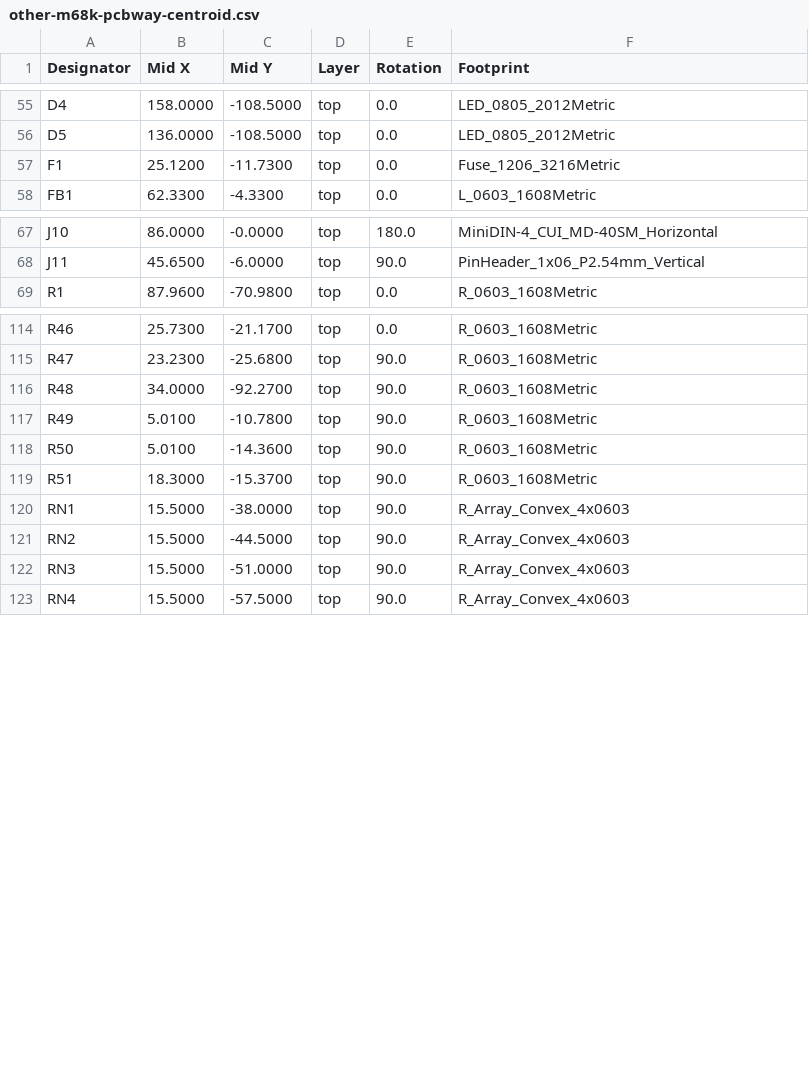
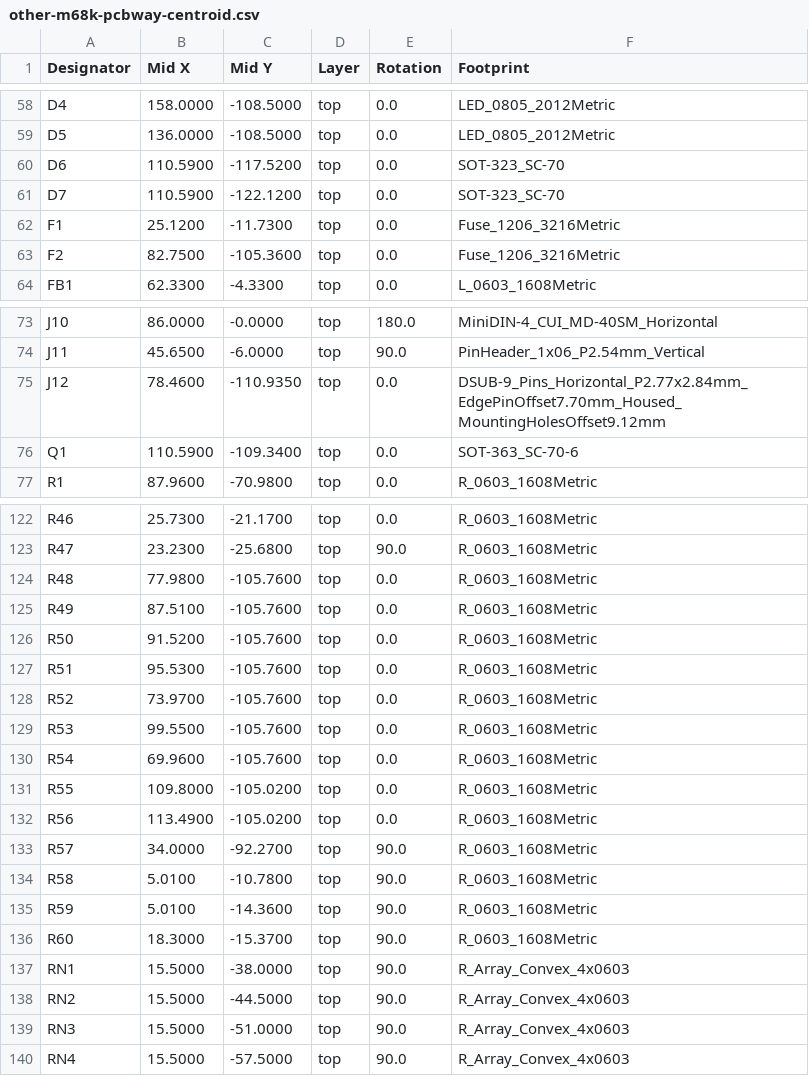
Before and after one commit to bradgrantham/other-m68k, a CSV file: kicad/release/fab/other-m68k-pcbway-centroid.csv, drawn as a sheet; only a part is shown, gaps mark what is left out; the diff covers the shown part only.

```diff
--- a/kicad/release/fab/other-m68k-pcbway-centroid.csv
+++ b/kicad/release/fab/other-m68k-pcbway-centroid.csv
@@ -56,3 +59,6 @@ D4,158.0000,-108.5000,top,0.0,LED_0805_2012Metric
 D5,136.0000,-108.5000,top,0.0,LED_0805_2012Metric
+D6,110.5900,-117.5200,top,0.0,SOT-323_SC-70
+D7,110.5900,-122.1200,top,0.0,SOT-323_SC-70
 F1,25.1200,-11.7300,top,0.0,Fuse_1206_3216Metric
+F2,82.7500,-105.3600,top,0.0,Fuse_1206_3216Metric
 FB1,62.3300,-4.3300,top,0.0,L_0603_1608Metric
@@ -68,2 +74,4 @@ J10,86.0000,-0.0000,top,180.0,MiniDIN-4_CUI_MD-40SM_Horizontal
 J11,45.6500,-6.0000,top,90.0,PinHeader_1x06_P2.54mm_Vertical
+J12,78.4600,-110.9350,top,0.0,DSUB-9_Pins_Horizontal_P2.77x2.84mm_EdgePinOffset7.70mm_Housed_MountingHolesOffset9.12mm
+Q1,110.5900,-109.3400,top,0.0,SOT-363_SC-70-6
 R1,87.9600,-70.9800,top,0.0,R_0603_1608Metric
@@ -115,6 +123,15 @@ R46,25.7300,-21.1700,top,0.0,R_0603_1608Metric
 R47,23.2300,-25.6800,top,90.0,R_0603_1608Metric
-R48,34.0000,-92.2700,top,90.0,R_0603_1608Metric
-R49,5.0100,-10.7800,top,90.0,R_0603_1608Metric
-R50,5.0100,-14.3600,top,90.0,R_0603_1608Metric
-R51,18.3000,-15.3700,top,90.0,R_0603_1608Metric
+R48,77.9800,-105.7600,top,0.0,R_0603_1608Metric
+R49,87.5100,-105.7600,top,0.0,R_0603_1608Metric
+R50,91.5200,-105.7600,top,0.0,R_0603_1608Metric
+R51,95.5300,-105.7600,top,0.0,R_0603_1608Metric
+R52,73.9700,-105.7600,top,0.0,R_0603_1608Metric
+R53,99.5500,-105.7600,top,0.0,R_0603_1608Metric
+R54,69.9600,-105.7600,top,0.0,R_0603_1608Metric
+R55,109.8000,-105.0200,top,0.0,R_0603_1608Metric
+R56,113.4900,-105.0200,top,0.0,R_0603_1608Metric
+R57,34.0000,-92.2700,top,90.0,R_0603_1608Metric
+R58,5.0100,-10.7800,top,90.0,R_0603_1608Metric
+R59,5.0100,-14.3600,top,90.0,R_0603_1608Metric
+R60,18.3000,-15.3700,top,90.0,R_0603_1608Metric
 RN1,15.5000,-38.0000,top,90.0,R_Array_Convex_4x0603
```
Also changed, not shown: 4 added rows and 16 edited cells elsewhere in this file, kicad/release/fab/other-m68k-bom.csv, kicad/release/fab/other-m68k-jlcpcb-bom.csv, 50 other files.
